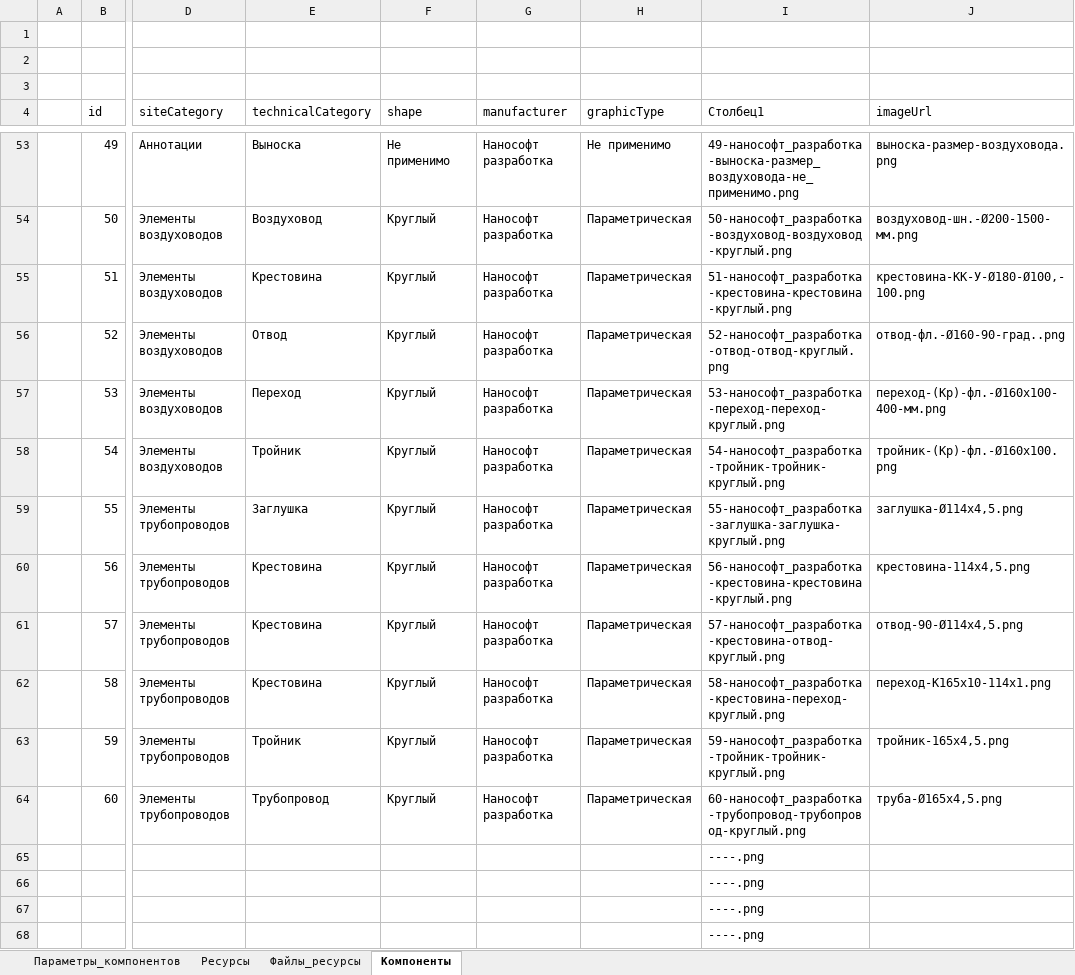
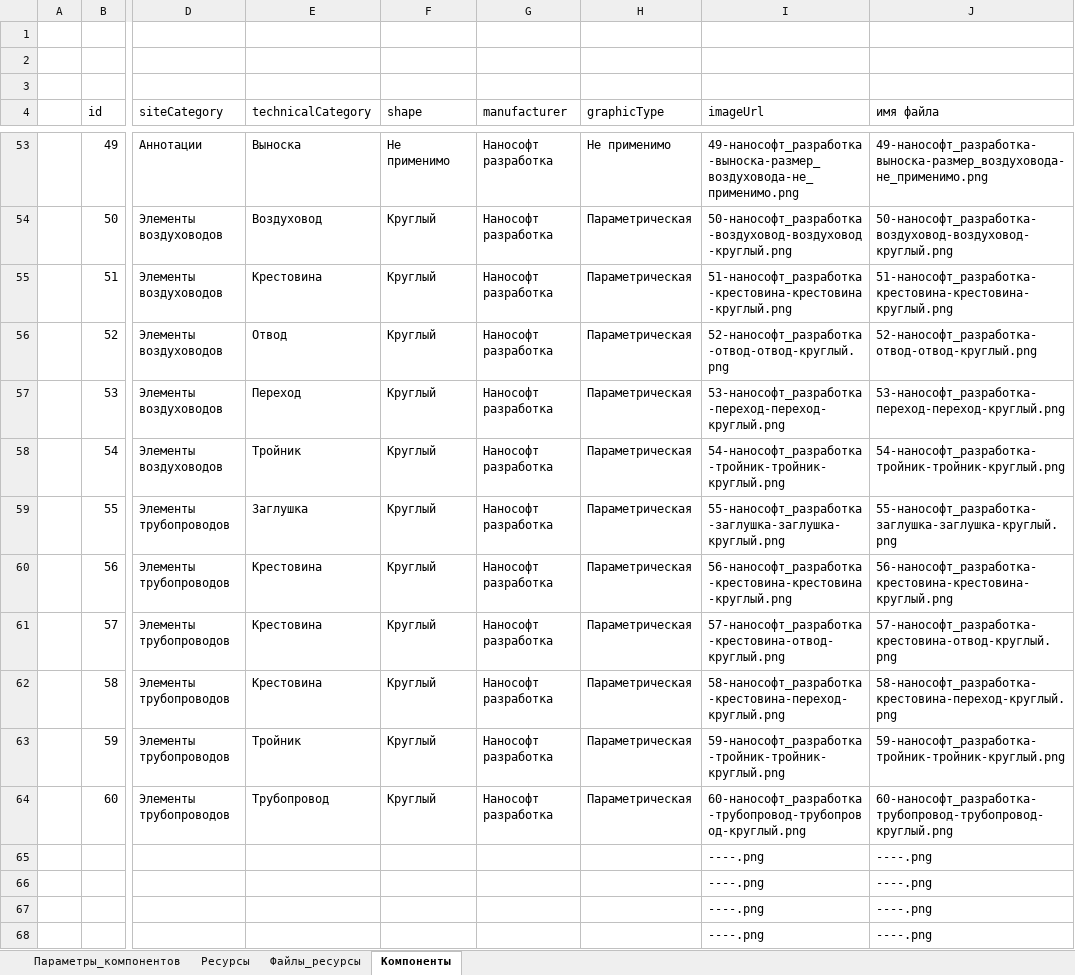
Before and after one commit to nanoib/evoslib, an Excel workbook: db/Base_plain.xlsx, sheet Компоненты, drawn as a sheet; only a part is shown, gaps mark what is left out; values as stored, in another font and other column widths than the file's, no borders; table styles not drawn; the diff covers the shown part only; the diff names each change by its address in the sheet, - before the commit and + after, or states it on an @@ line.

```diff
--- a/db/Base_plain.xlsx (sheet Компоненты)
+++ b/db/Base_plain.xlsx (sheet Компоненты)
-I4: Столбец1
+I4: imageUrl
-J4: imageUrl
+J4: имя файла
-J53 (имя файла): выноска-размер-воздуховода.png
+J53 (имя файла): 49-нанософт_разработка-выноска-размер_воздуховода-не_применимо.png
-J54 (имя файла): воздуховод-шн.-Ø200-1500-мм.png
+J54 (имя файла): 50-нанософт_разработка-воздуховод-воздуховод-круглый.png
-J55 (имя файла): крестовина-КК-У-Ø180-Ø100,-100.png
+J55 (имя файла): 51-нанософт_разработка-крестовина-крестовина-круглый.png
-J56 (имя файла): отвод-фл.-Ø160-90-град..png
+J56 (имя файла): 52-нанософт_разработка-отвод-отвод-круглый.png
-J57 (имя файла): переход-(Кр)-фл.-Ø160х100-400-мм.png
+J57 (имя файла): 53-нанософт_разработка-переход-переход-круглый.png
-J58 (имя файла): тройник-(Кр)-фл.-Ø160х100.png
+J58 (имя файла): 54-нанософт_разработка-тройник-тройник-круглый.png
-J59 (имя файла): заглушка-Ø114х4,5.png
+J59 (имя файла): 55-нанософт_разработка-заглушка-заглушка-круглый.png
-J60 (имя файла): крестовина-114х4,5.png
+J60 (имя файла): 56-нанософт_разработка-крестовина-крестовина-круглый.png
-J61 (имя файла): отвод-90-Ø114х4,5.png
+J61 (имя файла): 57-нанософт_разработка-крестовина-отвод-круглый.png
-J62 (имя файла): переход-К165х10-114х1.png
+J62 (имя файла): 58-нанософт_разработка-крестовина-переход-круглый.png
-J63 (имя файла): тройник-165х4,5.png
+J63 (имя файла): 59-нанософт_разработка-тройник-тройник-круглый.png
-J64 (имя файла): труба-Ø165х4,5.png
+J64 (имя файла): 60-нанософт_разработка-трубопровод-трубопровод-круглый.png
-J65:J68 (имя файла): (empty)
+J65:J68 (имя файла): ----.png
```
Also changed, not shown: 48 edited cells elsewhere in this sheet, 2 other files.
